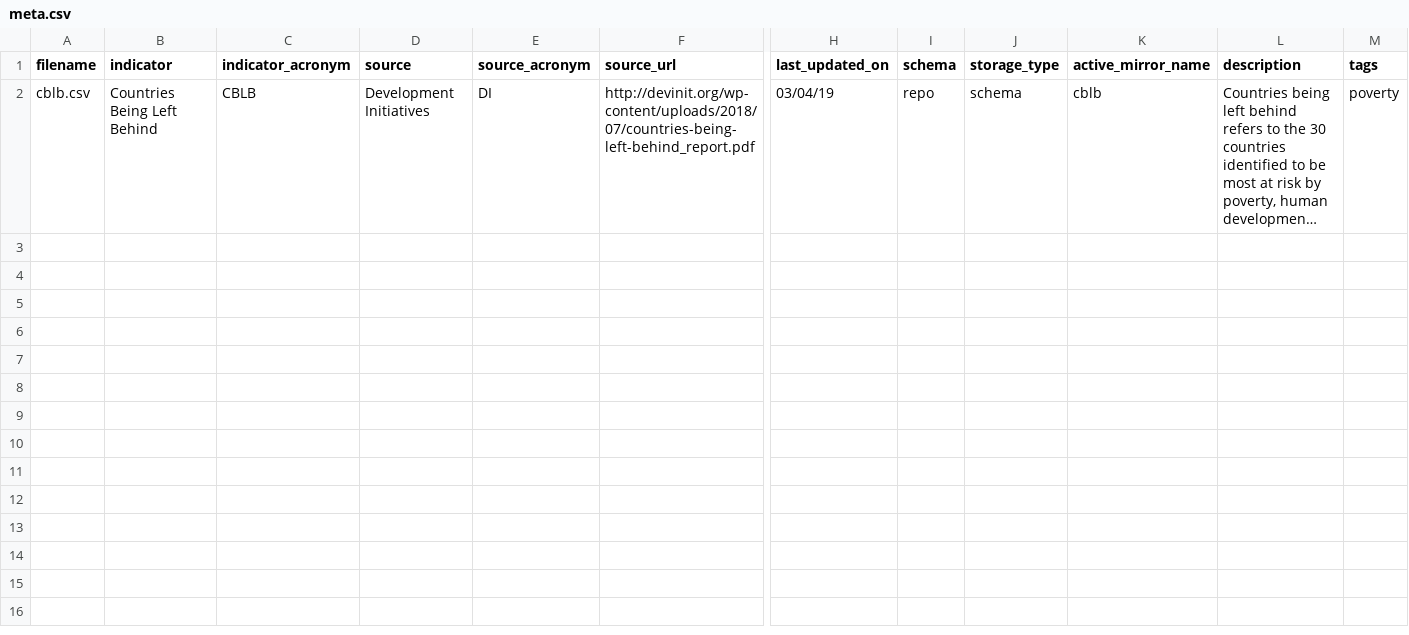
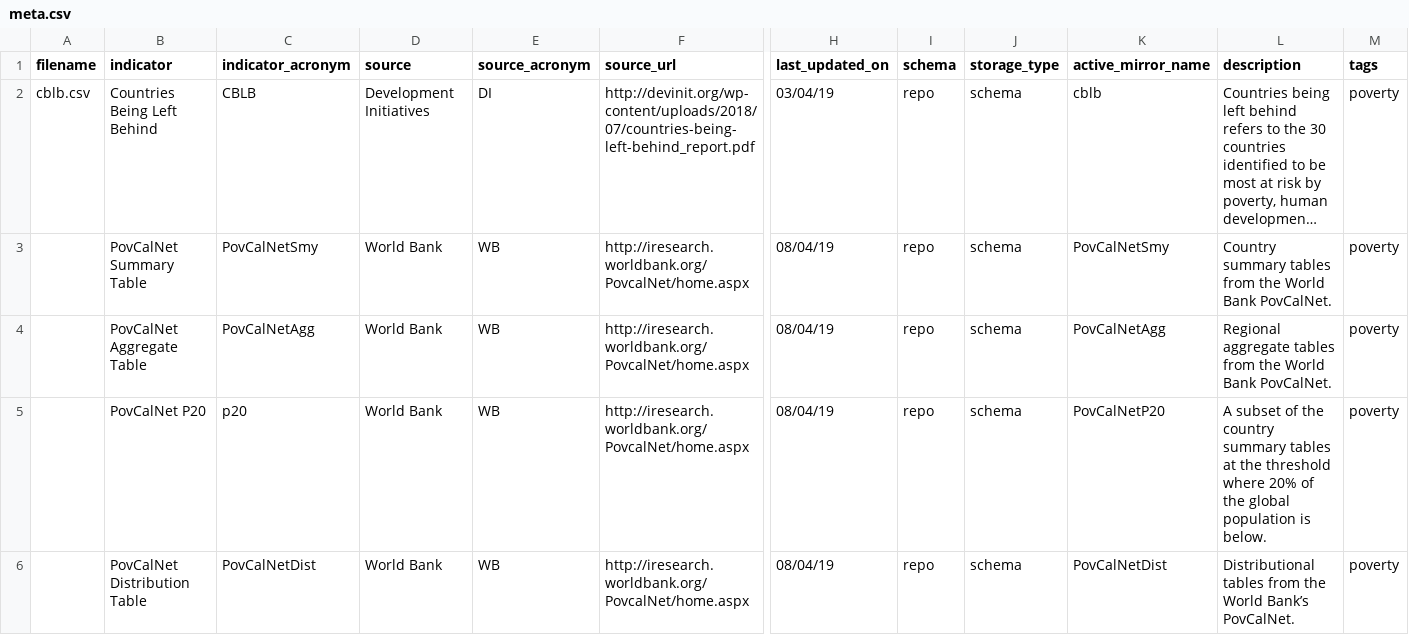
Before and after one commit to devinit/ddw-analyst-ui, a CSV file: data_updates/manual/CSV/meta.csv, drawn as a sheet; only a part is shown, gaps mark what is left out; long unchanged cells end in …; rows hold the shown columns only; the diff names each change by its address in the sheet, - before the commit and + after, or states it on an @@ line.

Commit message:
Adding povcalnet to meta

```diff
--- a/data_updates/manual/CSV/meta.csv
+++ b/data_updates/manual/CSV/meta.csv
+row 3:  | PovCalNet Summary Table | PovCalNetSmy | World Bank | WB | http://iresearch.worldbank.org/PovcalNet/home.aspx | 08/04/19 | repo | schema | PovCalNetSmy | Country summary tables from the World Bank PovCalNet. | poverty
+row 4:  | PovCalNet Aggregate Table | PovCalNetAgg | World Bank | WB | http://iresearch.worldbank.org/PovcalNet/home.aspx | 08/04/19 | repo | schema | PovCalNetAgg | Regional aggregate tables from the World Bank PovCalNet. | poverty
+row 5:  | PovCalNet P20 | p20 | World Bank | WB | http://iresearch.worldbank.org/PovcalNet/home.aspx | 08/04/19 | repo | schema | PovCalNetP20 | A subset of the country summary tables at the threshold where 20% of the global population is below. | poverty
+row 6:  | PovCalNet Distribution Table | PovCalNetDist | World Bank | WB | http://iresearch.worldbank.org/PovcalNet/home.aspx | 08/04/19 | repo | schema | PovCalNetDist | Distributional tables from the World Bank’s PovCalNet. | poverty
```
Also changed, not shown: 1 other file.
